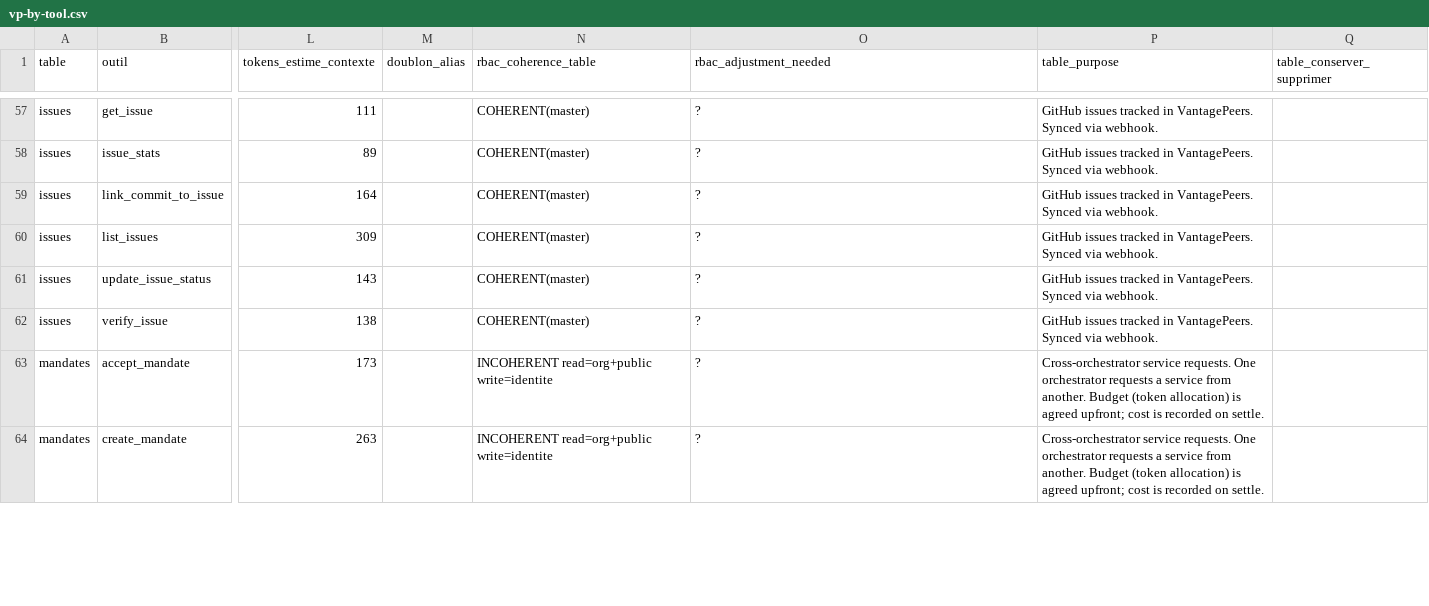
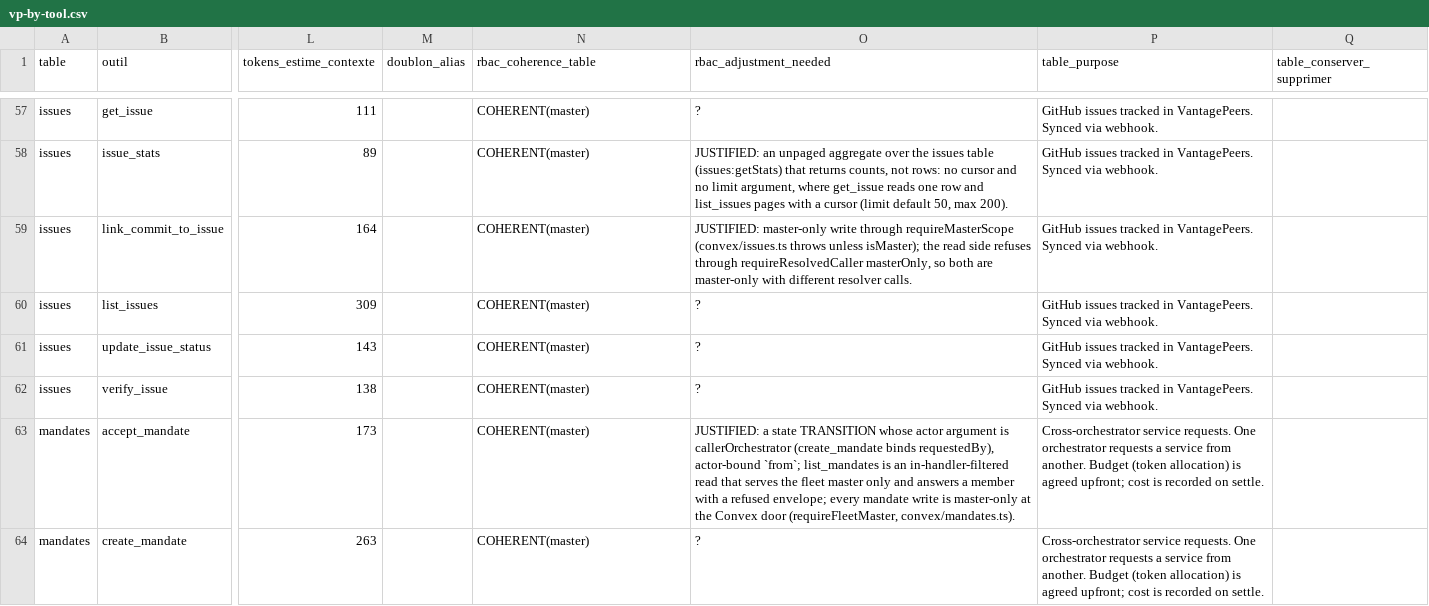
Before and after one commit to vantageos-agency/vantage-peers, a CSV file: .backend-doctor/vp-by-tool.csv, drawn as a sheet; only a part is shown, gaps mark what is left out; the diff covers the shown part only; the diff names each change by its address in the sheet, - before the commit and + after, or states it on an @@ line.

Commit message:
fix(oracle): R-7 derives the tier the handler enforces; R-37 divergences carry written reasons
backend-doctor (60780e6): R-7 45/86 non-conforming -> 86/86 present; R-37 61 -> 4
unjustified (2 real asymmetries kept visible: briefingNotes search vs list scope,
diary:list anonymous empty success); R-10 unchanged 54/54 (doctor predicate needs a
writer-authority column, instrument-side).
derive --check: matches a fresh derivation (108 rows); derive tests 13/13 (5 new);
mcp-server/src changes are comments only (0 code lines).

```diff
--- a/.backend-doctor/vp-by-tool.csv
+++ b/.backend-doctor/vp-by-tool.csv
-O58 (rbac_adjustment_needed): ?
+O58 (rbac_adjustment_needed): JUSTIFIED: an unpaged aggregate over the issues table (issues:getStats) that returns counts, not rows: no cursor and no limit argument, where get_issue reads one row and list_issues pages with a cursor (limit default 50, max 200).
-O59 (rbac_adjustment_needed): ?
+O59 (rbac_adjustment_needed): JUSTIFIED: master-only write through requireMasterScope (convex/issues.ts throws unless isMaster); the read side refuses through requireResolvedCaller masterOnly, so both are master-only with different resolver calls.
-N63:N64 (rbac_coherence_table): INCOHERENT read=org+public write=identite
+N63:N64 (rbac_coherence_table): COHERENT(master)
-O63 (rbac_adjustment_needed): ?
+O63 (rbac_adjustment_needed): JUSTIFIED: a state TRANSITION whose actor argument is callerOrchestrator (create_mandate binds requestedBy), actor-bound `from`; list_mandates is an in-handler-filtered read that serves the fleet master only and answers a member with a refused envelope; every mandate write is master-only at the Convex door (requireFleetMaster, convex/mandates.ts).
```
Also changed, not shown: 84 edited cells elsewhere in this file, 5 other files.
